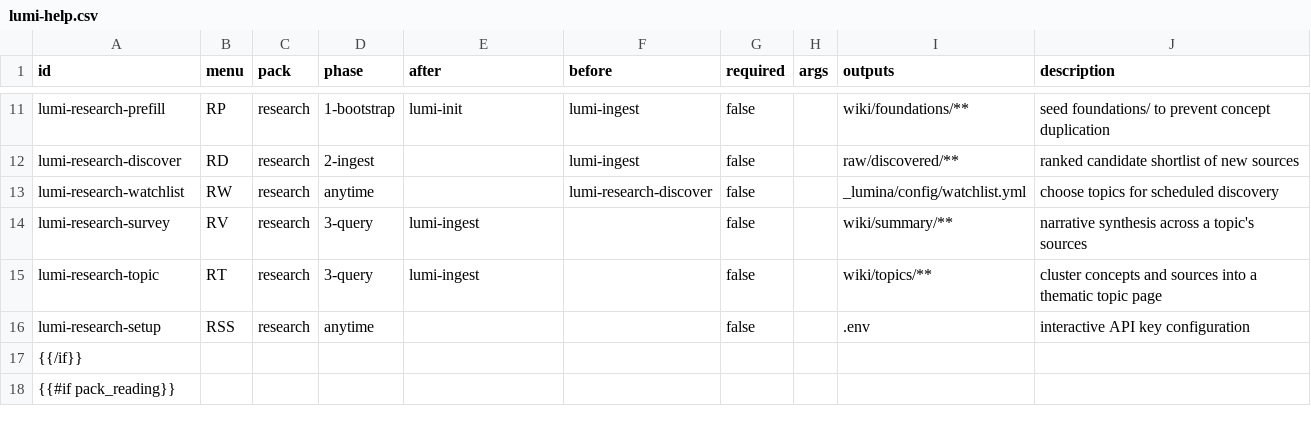
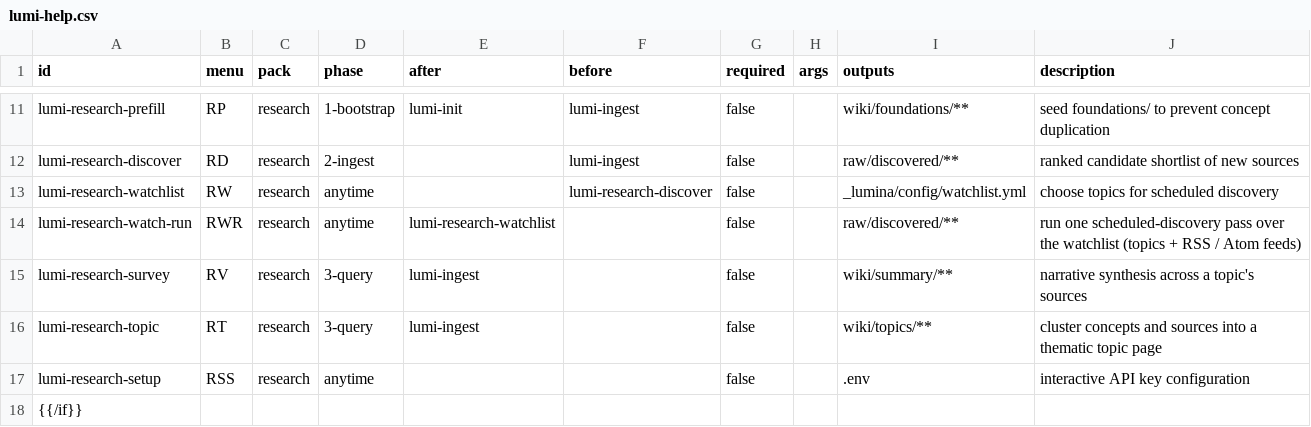
Before and after one commit to tronghieu/lumina-wiki, a CSV file: src/templates/_lumina/schema/lumi-help.csv, drawn as a sheet; only a part is shown, gaps mark what is left out; the shorter side is filled out with more unchanged rows; the diff names each change by its address in the sheet, - before the commit and + after, or states it on an @@ line.

Commit message:
docs(research): catalog lumi-research-watch-run for /lumi-help + VN/ZH READMEs
Closes the discoverability blocker flagged in PR #19 review:

- lumi-help.csv: add row (menu code RWR) under {{#if pack_research}} so
  /lumi-help skills surfaces the command in catalog mode for every
  installation that enables the research pack.
- README.vi.md / README.zh.md: mirror the EN root-README skill-table
  row, keeping the trilingual contract documented in v0.9.1+.
- src/templates/README.{md,vi.md,zh.md}: append the skill to the
  research-pack paragraph so installed workspaces inherit the mention
  across all three languages.

```diff
--- a/src/templates/_lumina/schema/lumi-help.csv
+++ b/src/templates/_lumina/schema/lumi-help.csv
+row 14: lumi-research-watch-run | RWR | research | anytime | lumi-research-watchlist |  | false |  | raw/discovered/** | run one scheduled-discovery pass over the watchlist (topics + RSS / Atom feeds)
```
Also changed, not shown: 5 other files.
